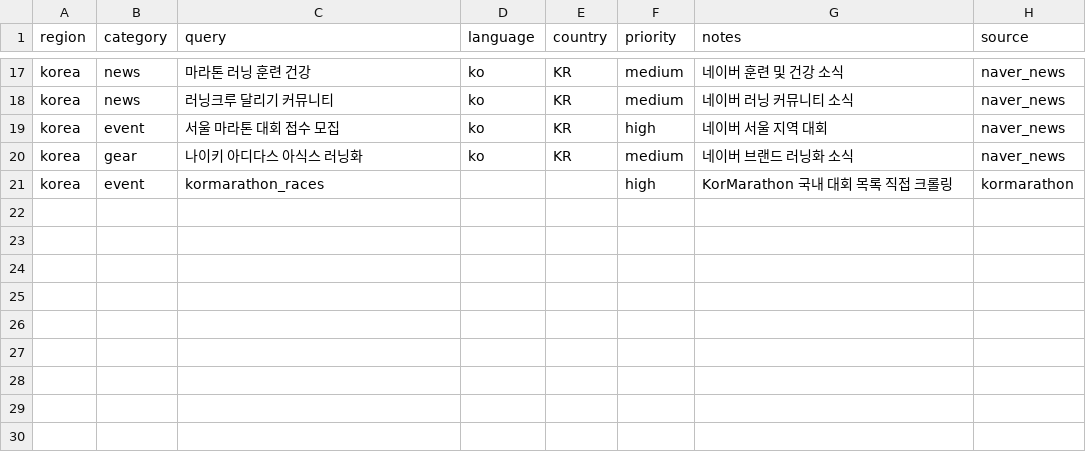
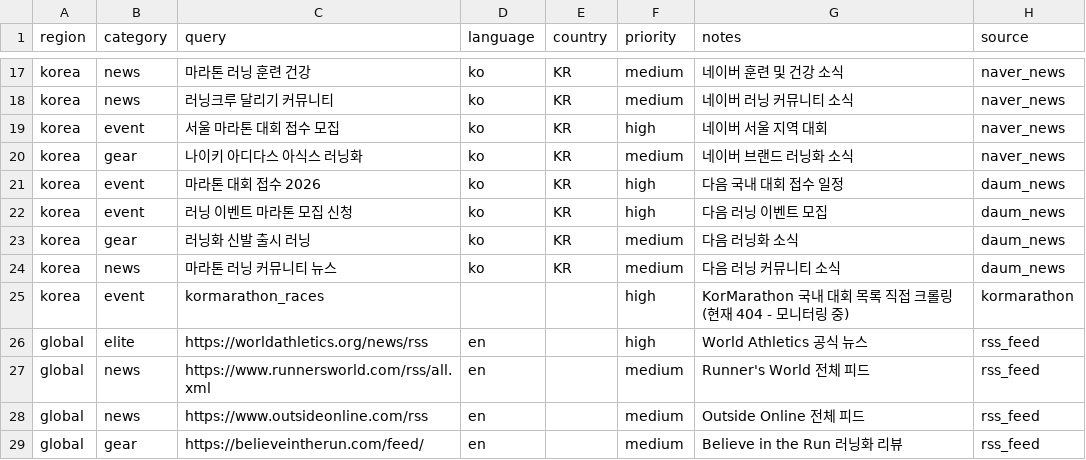
Before and after one commit to twotwozero/runeorrri, a CSV file: data/collection_queries.csv, drawn as a sheet; only a part is shown, gaps mark what is left out.

```diff
--- a/data/collection_queries.csv
+++ b/data/collection_queries.csv
@@ -20,2 +20,10 @@ korea,event,서울 마라톤 대회 접수 모집,ko,KR,high,네이버 서울
 korea,gear,나이키 아디다스 아식스 러닝화,ko,KR,medium,네이버 브랜드 러닝화 소식,naver_news
-korea,event,kormarathon_races,,,high,KorMarathon 국내 대회 목록 직접 크롤링,kormarathon
+korea,event,마라톤 대회 접수 2026,ko,KR,high,다음 국내 대회 접수 일정,daum_news
+korea,event,러닝 이벤트 마라톤 모집 신청,ko,KR,high,다음 러닝 이벤트 모집,daum_news
+korea,gear,러닝화 신발 출시 러닝,ko,KR,medium,다음 러닝화 소식,daum_news
+korea,news,마라톤 러닝 커뮤니티 뉴스,ko,KR,medium,다음 러닝 커뮤니티 소식,daum_news
+korea,event,kormarathon_races,,,high,KorMarathon 국내 대회 목록 직접 크롤링 (현재 404 - 모니터링 중),kormarathon
+global,elite,https://worldathletics.org/news/rss,en,,high,World Athletics 공식 뉴스,rss_feed
+global,news,https://www.runnersworld.com/rss/all.xml,en,,medium,Runner's World 전체 피드,rss_feed
+global,news,https://www.outsideonline.com/rss,en,,medium,Outside Online 전체 피드,rss_feed
+global,gear,https://believeintherun.com/feed/,en,,medium,Believe in the Run 러닝화 리뷰,rss_feed
```
Also changed, not shown: 1 other file.
